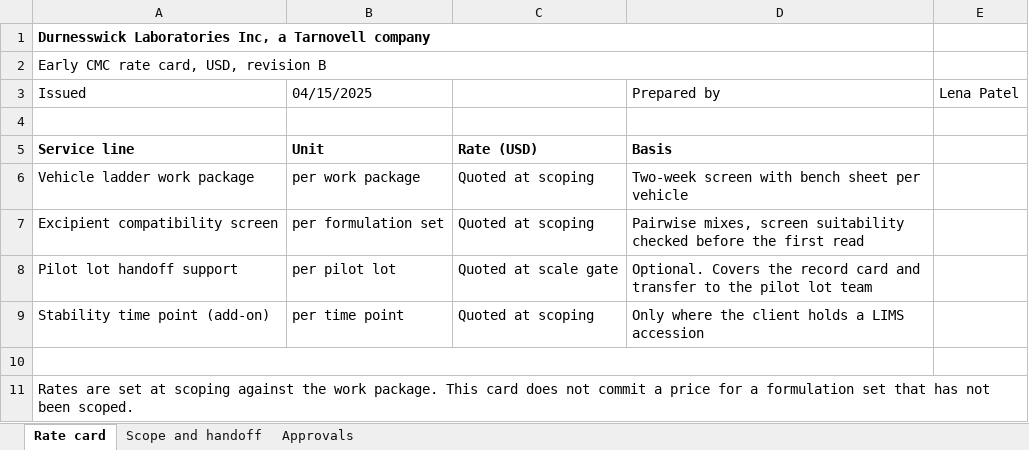
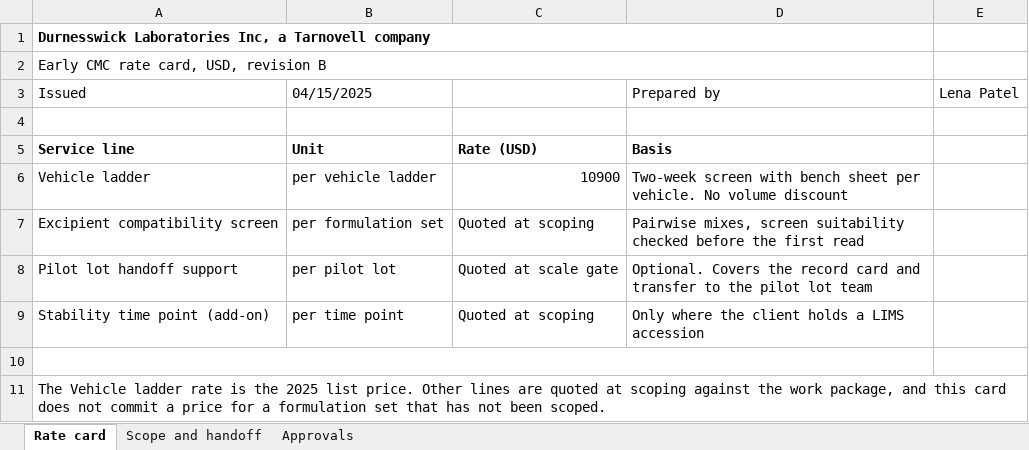
Before and after one commit to 60xAI/portco-mock-dataset, an Excel workbook: output/archive/DurnesswickData/Admin/Finance/2025/early-CMC_rates_041525_revB.xlsx, sheet Rate card, drawn as a sheet; values as stored, in another font and other column widths than the file's, no borders; removed rows and columns are numbered as before the commit, all else as after; the diff names each change by its address in the sheet, - before the commit and + after, or states it on an @@ line.

```diff
--- a/output/archive/DurnesswickData/Admin/Finance/2025/early-CMC_rates_041525_revB.xlsx (sheet Rate card)
+++ b/output/archive/DurnesswickData/Admin/Finance/2025/early-CMC_rates_041525_revB.xlsx (sheet Rate card)
-row 6: Vehicle ladder work package | per work package | Quoted at scoping | Two-week screen with bench sheet per vehicle
+row 6: Vehicle ladder | per vehicle ladder | 10900 | Two-week screen with bench sheet per vehicle. No volume discount
-A11: Rates are set at scoping against the work package. This card does…
+A11: The Vehicle ladder rate is the 2025 list price. Other lines are quoted at scoping against the work package, and this card does…
```
Also changed, not shown: 1 other file.
